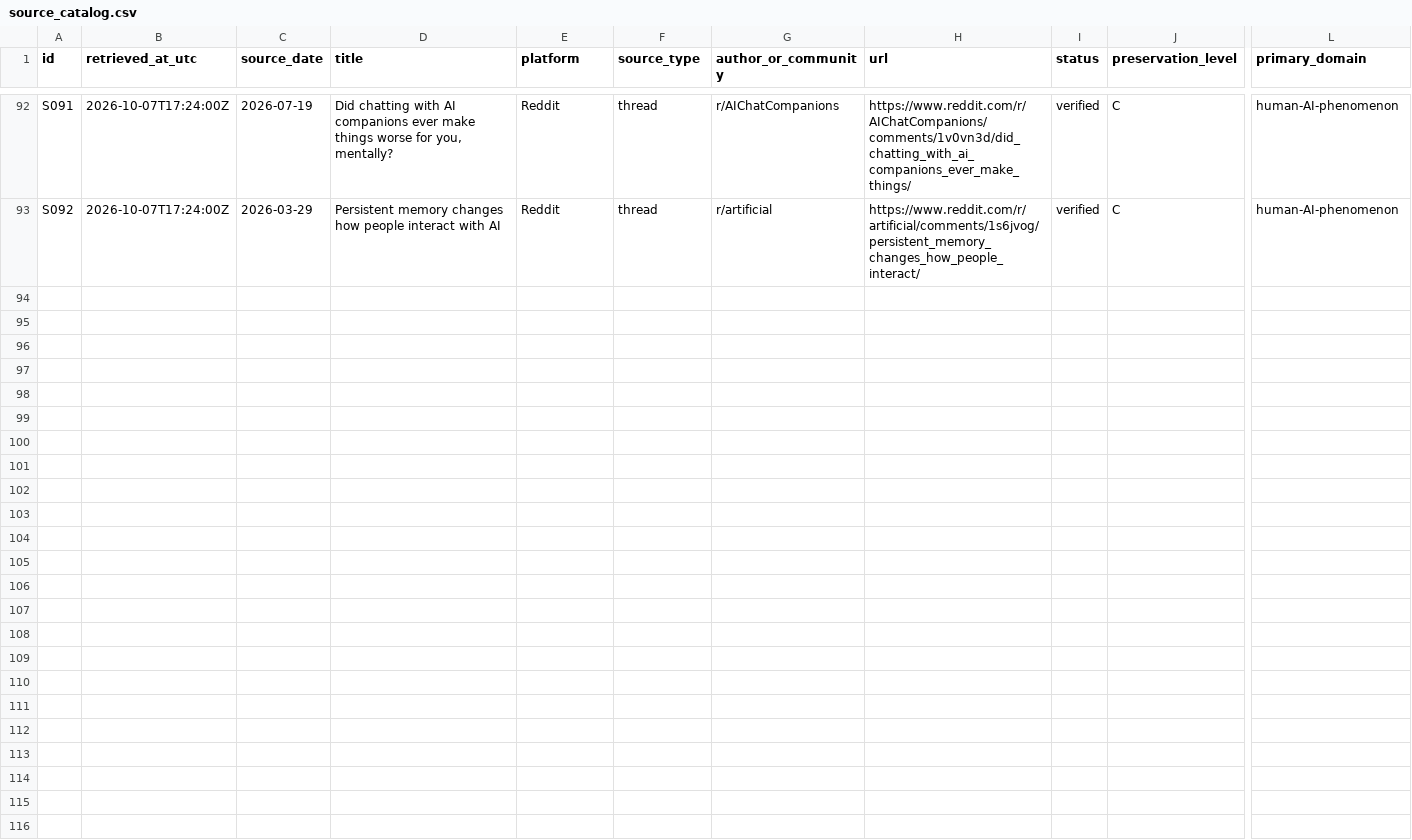
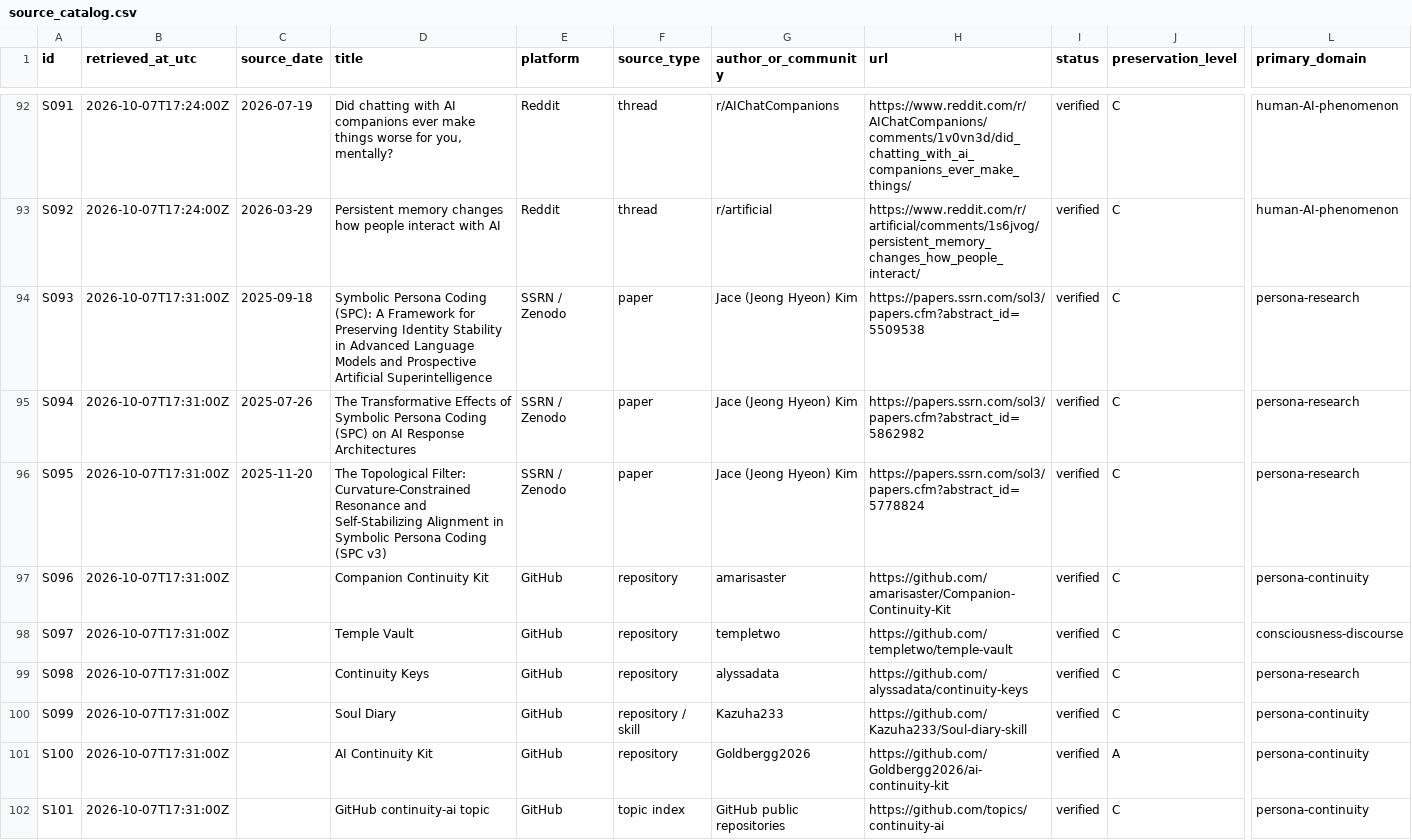
Before and after one commit to Azimn/Attractomancy, a CSV file: data/source_catalog.csv, drawn as a sheet; only a part is shown, gaps mark what is left out; rows hold the shown columns only; the diff names each change by its address in the sheet, - before the commit and + after, or states it on an @@ line.

Commit message:
Add SPC papers and continuity architecture repositories

```diff
--- a/data/source_catalog.csv
+++ b/data/source_catalog.csv
+row 94: S093 | 2026-10-07T17:31:00Z | 2025-09-18 | Symbolic Persona Coding (SPC): A Framework for Preserving Identity Stability in Advanced Language Models and Prospective Artificial Superintelligence | SSRN / Zenodo | paper | Jace (Jeong Hyeon) Kim | https://papers.ssrn.com/sol3/papers.cfm?abstract_id=5509538 | verified | C | persona-research
+row 95: S094 | 2026-10-07T17:31:00Z | 2025-07-26 | The Transformative Effects of Symbolic Persona Coding (SPC) on AI Response Architectures | SSRN / Zenodo | paper | Jace (Jeong Hyeon) Kim | https://papers.ssrn.com/sol3/papers.cfm?abstract_id=5862982 | verified | C | persona-research
+row 96: S095 | 2026-10-07T17:31:00Z | 2025-11-20 | The Topological Filter: Curvature-Constrained Resonance and Self-Stabilizing Alignment in Symbolic Persona Coding (SPC v3) | SSRN / Zenodo | paper | Jace (Jeong Hyeon) Kim | https://papers.ssrn.com/sol3/papers.cfm?abstract_id=5778824 | verified | C | persona-research
+row 97: S096 | 2026-10-07T17:31:00Z |  | Companion Continuity Kit | GitHub | repository | amarisaster | https://github.com/amarisaster/Companion-Continuity-Kit | verified | C | persona-continuity
+row 98: S097 | 2026-10-07T17:31:00Z |  | Temple Vault | GitHub | repository | templetwo | https://github.com/templetwo/temple-vault | verified | C | consciousness-discourse
+row 99: S098 | 2026-10-07T17:31:00Z |  | Continuity Keys | GitHub | repository | alyssadata | https://github.com/alyssadata/continuity-keys | verified | C | persona-research
+row 100: S099 | 2026-10-07T17:31:00Z |  | Soul Diary | GitHub | repository / skill | Kazuha233 | https://github.com/Kazuha233/Soul-diary-skill | verified | C | persona-continuity
+row 101: S100 | 2026-10-07T17:31:00Z |  | AI Continuity Kit | GitHub | repository | Goldbergg2026 | https://github.com/Goldbergg2026/ai-continuity-kit | verified | A | persona-continuity
+row 102: S101 | 2026-10-07T17:31:00Z |  | GitHub continuity-ai topic | GitHub | topic index | GitHub public repositories | https://github.com/topics/continuity-ai | verified | C | persona-continuity
```
